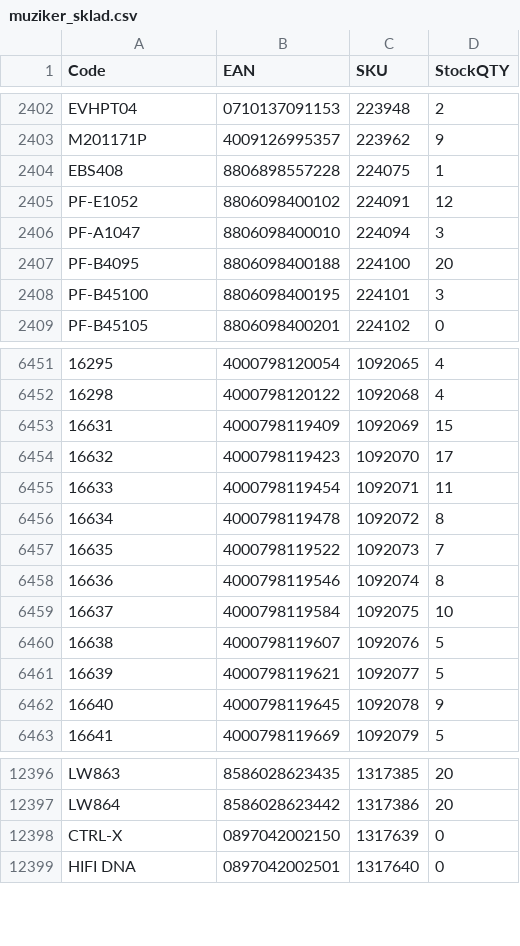
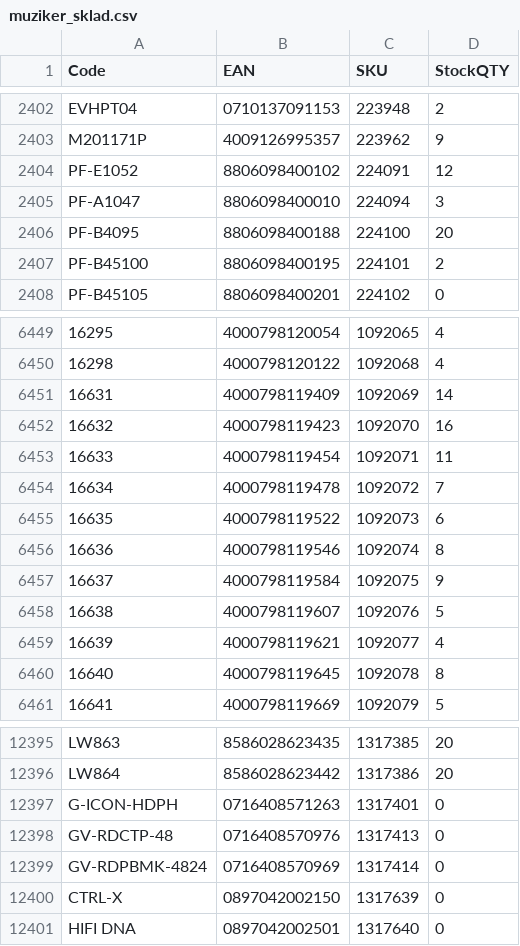
Before and after one commit to AlL4music/Imusic, a CSV file: stock/muziker_sklad.csv, drawn as a sheet; only a part is shown, gaps mark what is left out; removed rows and columns are numbered as before the commit, all else as after; the diff covers the shown part only; the diff names each change by its address in the sheet, - before the commit and + after, or states it on an @@ line.

```diff
--- a/stock/muziker_sklad.csv
+++ b/stock/muziker_sklad.csv
-row 2404: EBS408 | 8806898557228 | 224075 | 1
-D2407 (StockQTY): 3
+D2407 (StockQTY): 2
-D6451 (StockQTY): 15
+D6451 (StockQTY): 14
-D6452 (StockQTY): 17
+D6452 (StockQTY): 16
-D6454 (StockQTY): 8
+D6454 (StockQTY): 7
-D6455 (StockQTY): 7
+D6455 (StockQTY): 6
-D6457 (StockQTY): 10
+D6457 (StockQTY): 9
-D6459 (StockQTY): 5
+D6459 (StockQTY): 4
-D6460 (StockQTY): 9
+D6460 (StockQTY): 8
+row 12397: G-ICON-HDPH | 0716408571263 | 1317401 | 0
+row 12398: GV-RDCTP-48 | 0716408570976 | 1317413 | 0
+row 12399: GV-RDPBMK-4824 | 0716408570969 | 1317414 | 0
```
Also changed, not shown: 1 added row, 1 removed row, 23 moved rows and 49 edited cells elsewhere in this file, stock/3dmx_sklad.csv, stock/alexim_sklad.csv, 9 other files.
